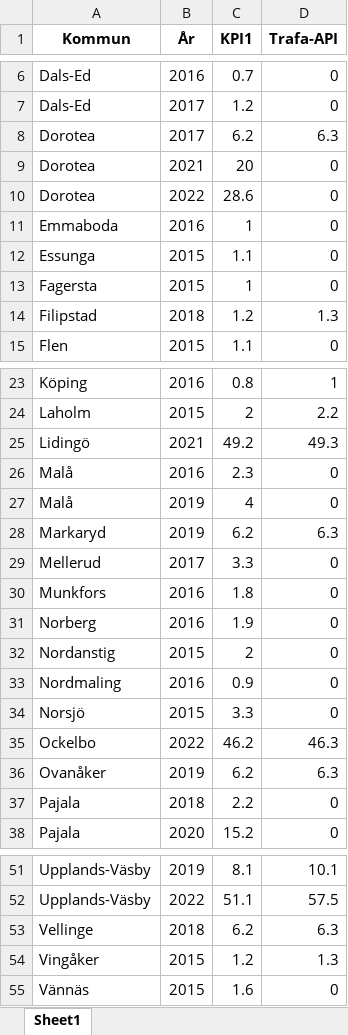
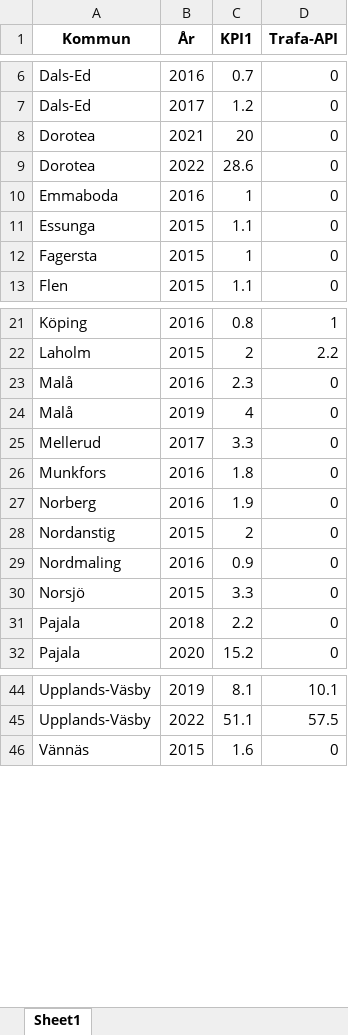
Before and after one commit to Klimatbyran/klimatkollen, an Excel workbook: data/output/trafa-comparison.xlsx, sheet Sheet1, drawn as a sheet; only a part is shown, gaps mark what is left out; values as stored, in another font and other column widths than the file's, no borders; the diff covers the shown part only; the diff names each change by its address in the sheet, - before the commit and + after, or states it on an @@ line.

```diff
--- a/data/output/trafa-comparison.xlsx (sheet Sheet1)
+++ b/data/output/trafa-comparison.xlsx (sheet Sheet1)
-row 8: Dorotea | 2017 | 6.2 | 6.3
-row 14: Filipstad | 2018 | 1.2 | 1.3
-row 25: Lidingö | 2021 | 49.2 | 49.3
-row 28: Markaryd | 2019 | 6.2 | 6.3
-row 35: Ockelbo | 2022 | 46.2 | 46.3
-row 36: Ovanåker | 2019 | 6.2 | 6.3
-row 53: Vellinge | 2018 | 6.2 | 6.3
-row 54: Vingåker | 2015 | 1.2 | 1.3
```
Also changed, not shown: 1 removed row elsewhere in this sheet, data/output/trafa-output.xlsx, 6 other files.
